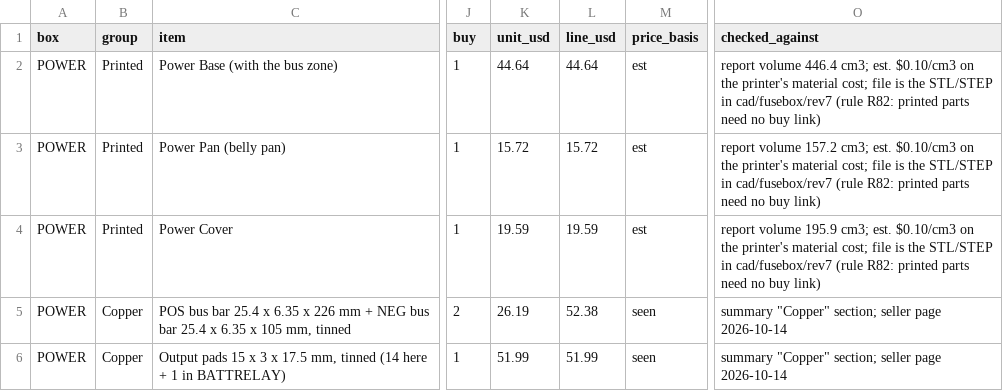
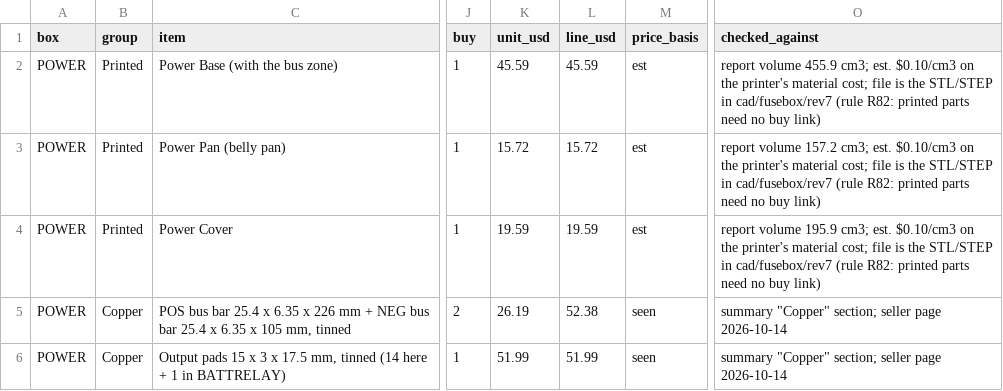
Before and after one commit to living-relation/st185-link-ecu-config, a CSV file: cad/fusebox/rev7/fusebox-parts-power.csv, drawn as a sheet; only a part is shown, gaps mark what is left out; the diff names each change by its address in the sheet, - before the commit and + after, or states it on an @@ line.

```diff
--- a/cad/fusebox/rev7/fusebox-parts-power.csv
+++ b/cad/fusebox/rev7/fusebox-parts-power.csv
-K2 (unit_usd): 44.64
+K2 (unit_usd): 45.59
-L2 (line_usd): 44.64
+L2 (line_usd): 45.59
-O2 (checked_against): report volume 446.4 cm3; est.…
+O2 (checked_against): report volume 455.9 cm3; est.…
```
Also changed, not shown: 50 other files.
